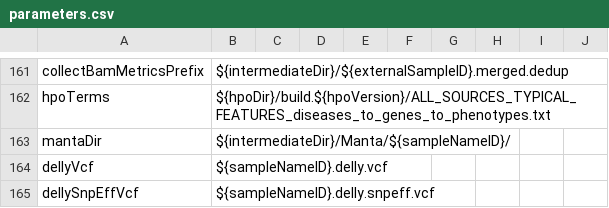
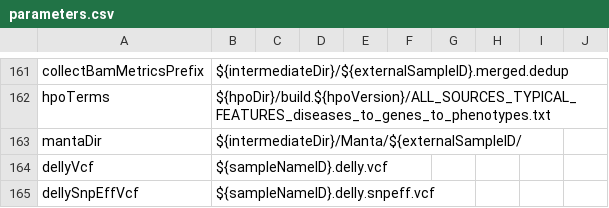
Before and after one commit to molgenis/NGS_DNA, a CSV file: parameters.csv, drawn as a sheet; only a part is shown, gaps mark what is left out.

Commit message:
fix manta

```diff
--- a/parameters.csv
+++ b/parameters.csv
@@ -162,3 +162,3 @@ collectBamMetricsPrefix,${intermediateDir}/${externalSampleID}.merged.dedup
 hpoTerms,${hpoDir}/build.${hpoVersion}/ALL_SOURCES_TYPICAL_FEATURES_diseases_to_genes_to_phenotypes.txt
-mantaDir,${intermediateDir}/Manta/${sampleNameID}/
+mantaDir,${intermediateDir}/Manta/${externalSampleID/
 dellyVcf,${sampleNameID}.delly.vcf
```
Also changed, not shown: 1 other file.
